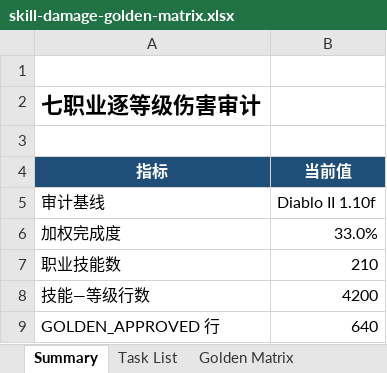
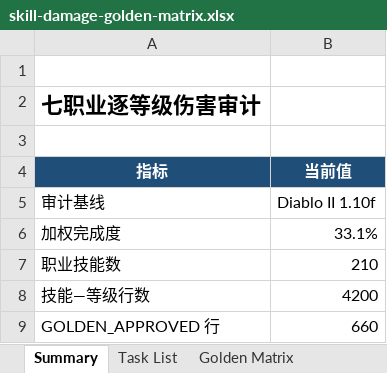
Before and after one commit to femgwei/riiablo, an Excel workbook: docs/skill-damage-golden-matrix.xlsx, sheet Summary, drawn as a sheet; only a part is shown; values as stored, in another font and other column widths than the file's, no borders; the diff covers the shown part only; the diff names each change by its address in the sheet, - before the commit and + after, or states it on an @@ line.

```diff
--- a/docs/skill-damage-golden-matrix.xlsx (sheet Summary)
+++ b/docs/skill-damage-golden-matrix.xlsx (sheet Summary)
-B6 (当前值): 33.0%
+B6 (当前值): 33.1%
-B9 (当前值): 640
+B9 (当前值): 660
```
Also changed, not shown: 2 edited cells elsewhere in this sheet, sheet Golden Matrix, sheet Task List, 7 other files.
